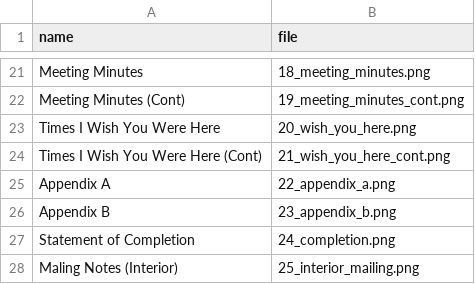
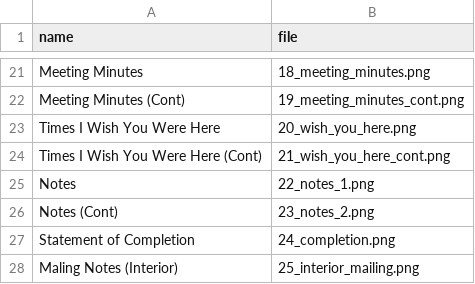
Before and after one commit to beefoo/here-not-there, a CSV file: manifest/blue.csv, drawn as a sheet; only a part is shown, gaps mark what is left out; removed rows and columns are numbered as before the commit, all else as after; the diff names each change by its address in the sheet, - before the commit and + after, or states it on an @@ line.

Commit message:
update notes pages

```diff
--- a/manifest/blue.csv
+++ b/manifest/blue.csv
-row 25: Appendix A | 22_appendix_a.png
-row 26: Appendix B | 23_appendix_b.png
+row 25: Notes | 22_notes_1.png
+row 26: Notes (Cont) | 23_notes_2.png
```
Also changed, not shown: manifest/red.csv, manifest/yellow.csv, 2 other files.
